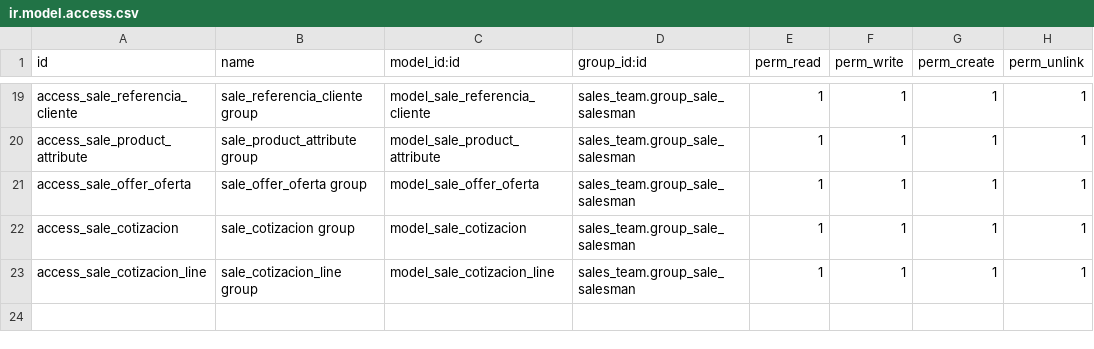
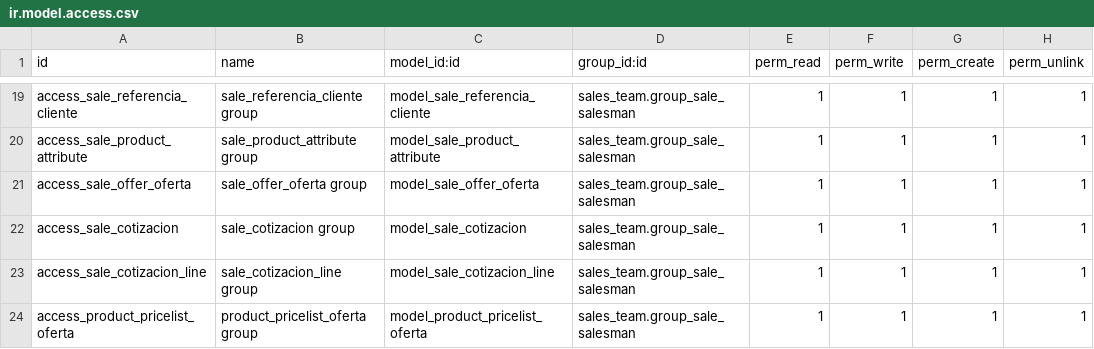
Before and after one commit to indaws/eltete, a CSV file: punt_eltete/security/ir.model.access.csv, drawn as a sheet; only a part is shown, gaps mark what is left out.

```diff
--- a/punt_eltete/security/ir.model.access.csv
+++ b/punt_eltete/security/ir.model.access.csv
@@ -23 +23,2 @@
 "access_sale_cotizacion_line","sale_cotizacion_line group","model_sale_cotizacion_line","sales_team.group_sale_salesman",1,1,1,1
+"access_product_pricelist_oferta","product_pricelist_oferta group","model_product_pricelist_oferta","sales_team.group_sale_salesman",1,1,1,1
```
Also changed, not shown: 11 other files.
